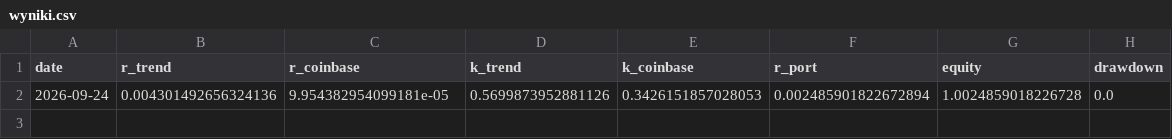
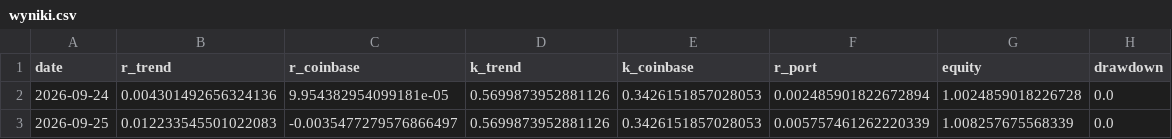
Before and after one commit to piotrgebala/alpha, a CSV file: dziennik/wyniki.csv, drawn as a sheet; the diff names each change by its address in the sheet, - before the commit and + after, or states it on an @@ line.

```diff
--- a/dziennik/wyniki.csv
+++ b/dziennik/wyniki.csv
+row 3: 2026-09-25 | 0.012233545501022083 | -0.0035477279576866497 | 0.5699873952881126 | 0.3426151857028053 | 0.005757461262220339 | 1.008257675568339 | 0.0
```
Also changed, not shown: dziennik/x1_sygnaly.csv, 5 other files.
